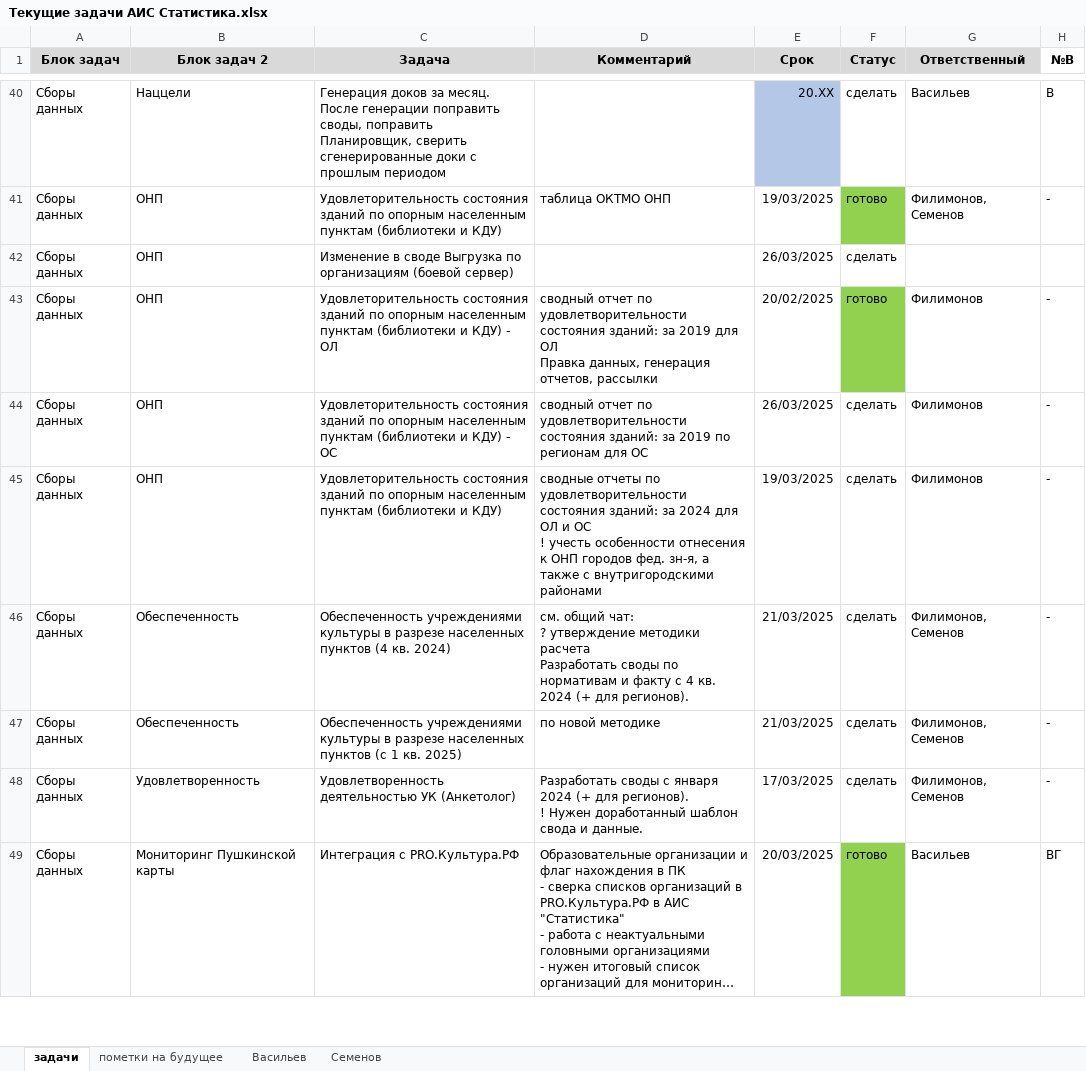
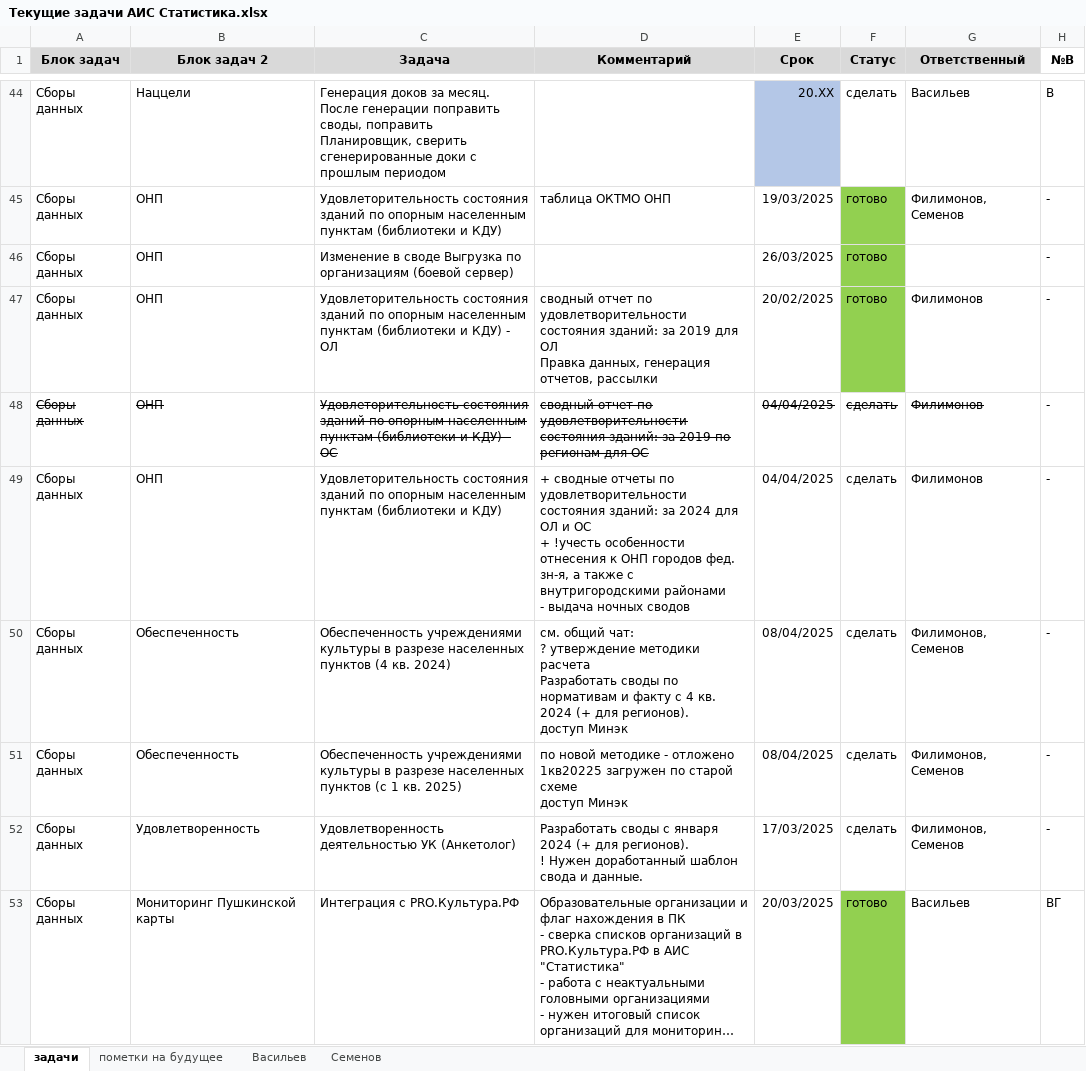
Before and after one commit to Revaldyo/test, an Excel workbook: Текущие задачи АИС Статистика.xlsx, sheet задачи, drawn as a sheet; only a part is shown, gaps mark what is left out; long unchanged cells end in …; values as stored, in another font and other column widths than the file's, no borders; table styles not drawn; addresses are those after the commit; ↵ is a line break in a cell; the diff covers the shown part only; the diff names each change by its address in the sheet, - before the commit and + after, or states it on an @@ line.

Commit message:
Update Текущие задачи АИС Статистика.xlsx

```diff
--- a/Текущие задачи АИС Статистика.xlsx (sheet задачи)
+++ b/Текущие задачи АИС Статистика.xlsx (sheet задачи)
-F46 (Статус): сделать
+F46 (Статус): готово
-F46 fill: none
+F46 fill: #92D050
-H46 (№В): (empty)
+H46 (№В): -
-A48:G48 strikethrough: off
+A48:G48 strikethrough: on
-E48 (Срок): 26/03/2025
+E48 (Срок): 04/04/2025
-D49 (Комментарий): сводные отчеты по удовлетворительности состояния зданий: за 2024 для ОЛ и ОС ↵ ! учесть особенности отнесения к ОНП городов фед. зн-я, а также с внутригородскими районами
+D49 (Комментарий): + сводные отчеты по удовлетворительности состояния зданий: за 2024 для ОЛ и ОС ↵ + !учесть особенности отнесения к ОНП городов фед. зн-я, а также с внутригородскими районами ↵ - выдача ночных сводов
-E49 (Срок): 19/03/2025
+E49 (Срок): 04/04/2025
-D50 (Комментарий): …для регионов).
+D50 (Комментарий): …для регионов). ↵ доступ Минэк
-E50:E51 (Срок): 21/03/2025
+E50:E51 (Срок): 08/04/2025
-D51 (Комментарий): …новой методике
+D51 (Комментарий): …новой методике - отложено ↵ 1кв20225 загружен по старой схеме ↵ доступ Минэк
```
Also changed, not shown: 10 added rows, 1 moved row, 48 edited cells and cell formats elsewhere in this sheet, sheet пометки на будущее, formulas that keep their value.
